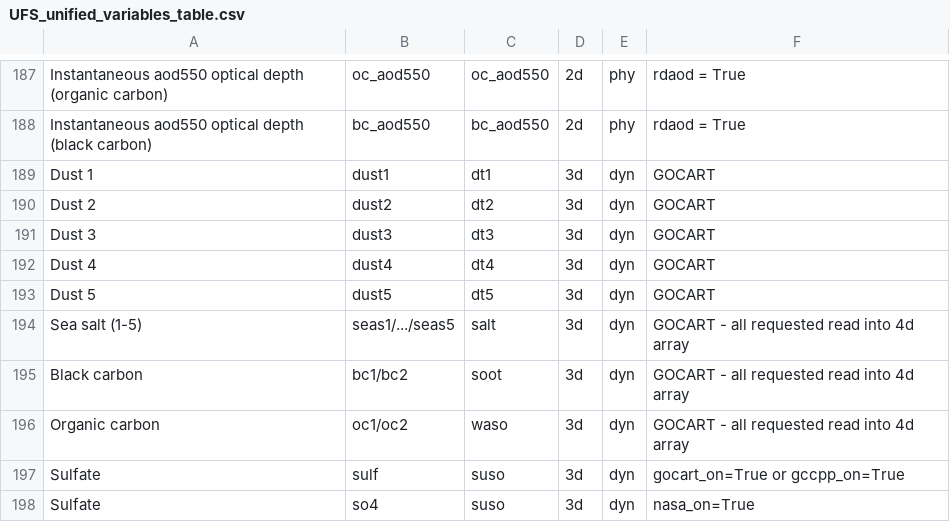
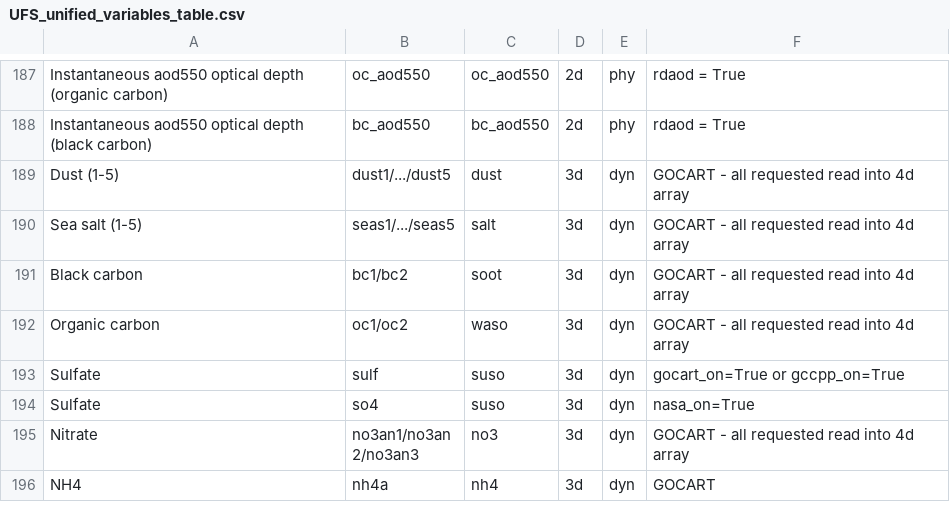
Before and after one commit to NOAA-EMC/UPP, a CSV file: docs/UFS_unified_variables_table.csv, drawn as a sheet; only a part is shown, gaps mark what is left out; the shorter side is filled out with more unchanged rows; removed rows and columns are numbered as before the commit, all else as after; the diff names each change by its address in the sheet, - before the commit and + after, or states it on an @@ line.

Commit message:
combine dust 1-5 in table

```diff
--- a/docs/UFS_unified_variables_table.csv
+++ b/docs/UFS_unified_variables_table.csv
-row 189: Dust 1 | dust1 | dt1 | 3d | dyn | GOCART
-row 190: Dust 2 | dust2 | dt2 | 3d | dyn | GOCART
-row 191: Dust 3 | dust3 | dt3 | 3d | dyn | GOCART
-row 192: Dust 4 | dust4 | dt4 | 3d | dyn | GOCART
-row 193: Dust 5 | dust5 | dt5 | 3d | dyn | GOCART
+row 189: Dust (1-5) | dust1/.../dust5 | dust | 3d | dyn | GOCART - all requested read into 4d array
```
